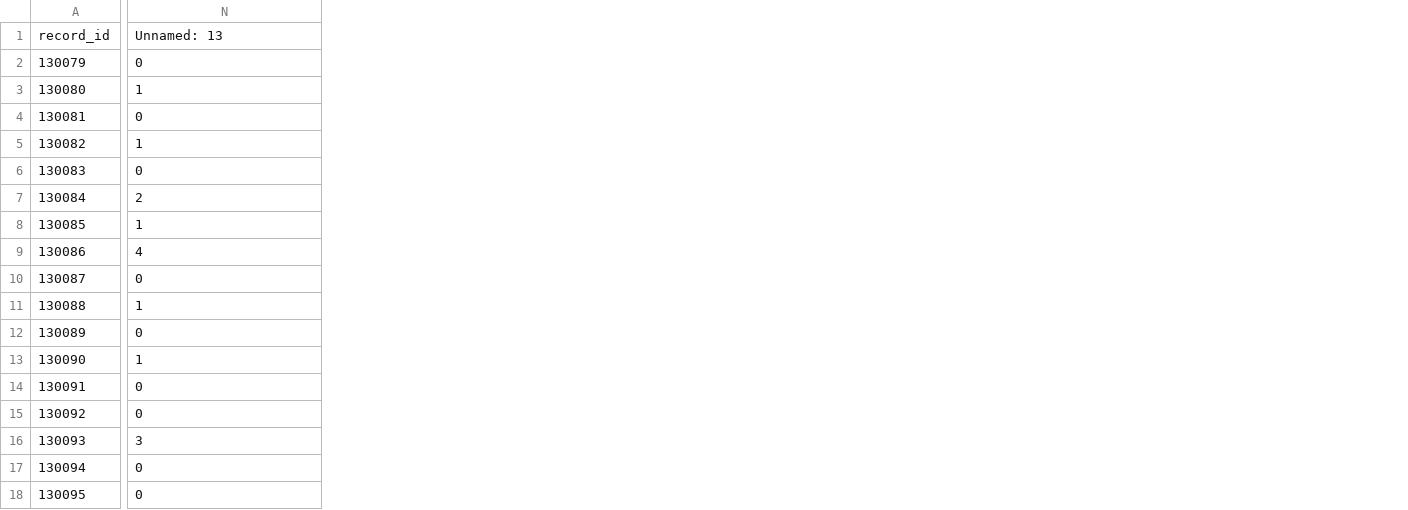
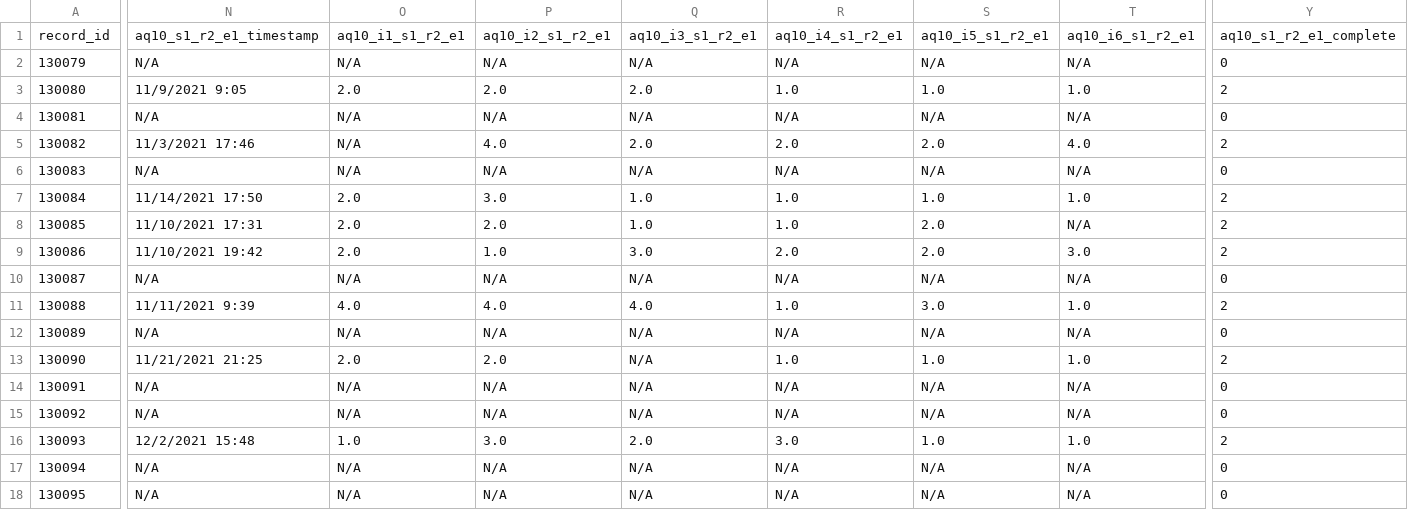
Before and after one commit to davhunt/instruments, a CSV file: scripts/test_data/test.csv, drawn as a sheet; only a part is shown, gaps mark what is left out; addresses are those after the commit; the diff covers the shown part only; the diff names each change by its address in the sheet, - before the commit and + after, or states it on an @@ line.

```diff
--- a/scripts/test_data/test.csv
+++ b/scripts/test_data/test.csv
+column N, rows 1-18: aq10_s1_r2_e1_timestamp | N/A | 11/9/2021 9:05 | N/A | 11/3/2021 17:46 | N/A | 11/14/2021 17:50 | 11/10/2021 17:31 | 11/10/2021 19:42 | N/A | 11/11/2021 9:39 | N/A | 11/21/2021 21:25 | N/A | N/A | 12/2/2021 15:48 | N/A | N/A
+column O, rows 1-18: aq10_i1_s1_r2_e1 | N/A | 2.0 | N/A | N/A | N/A | 2.0 | 2.0 | 2.0 | N/A | 4.0 | N/A | 2.0 | N/A | N/A | 1.0 | N/A | N/A
+column P, rows 1-18: aq10_i2_s1_r2_e1 | N/A | 2.0 | N/A | 4.0 | N/A | 3.0 | 2.0 | 1.0 | N/A | 4.0 | N/A | 2.0 | N/A | N/A | 3.0 | N/A | N/A
+column Q, rows 1-18: aq10_i3_s1_r2_e1 | N/A | 2.0 | N/A | 2.0 | N/A | 1.0 | 1.0 | 3.0 | N/A | 4.0 | N/A | N/A | N/A | N/A | 2.0 | N/A | N/A
+column R, rows 1-18: aq10_i4_s1_r2_e1 | N/A | 1.0 | N/A | 2.0 | N/A | 1.0 | 1.0 | 2.0 | N/A | 1.0 | N/A | 1.0 | N/A | N/A | 3.0 | N/A | N/A
+column S, rows 1-18: aq10_i5_s1_r2_e1 | N/A | 1.0 | N/A | 2.0 | N/A | 1.0 | 2.0 | 2.0 | N/A | 3.0 | N/A | 1.0 | N/A | N/A | 1.0 | N/A | N/A
+column T, rows 1-18: aq10_i6_s1_r2_e1 | N/A | 1.0 | N/A | 4.0 | N/A | 1.0 | N/A | 3.0 | N/A | 1.0 | N/A | 1.0 | N/A | N/A | 1.0 | N/A | N/A
-Y1: Unnamed: 13
+Y1: aq10_s1_r2_e1_complete
-Y3: 1
+Y3: 2
-Y5: 1
+Y5: 2
-Y8: 1
+Y8: 2
-Y9: 4
+Y9: 2
-Y11: 1
+Y11: 2
-Y13: 1
+Y13: 2
-Y16: 3
+Y16: 2
```
Also changed, not shown: 10 added columns and 7 edited cells elsewhere in this file, scripts/test_data/simple_data.csv, 5 other files.
